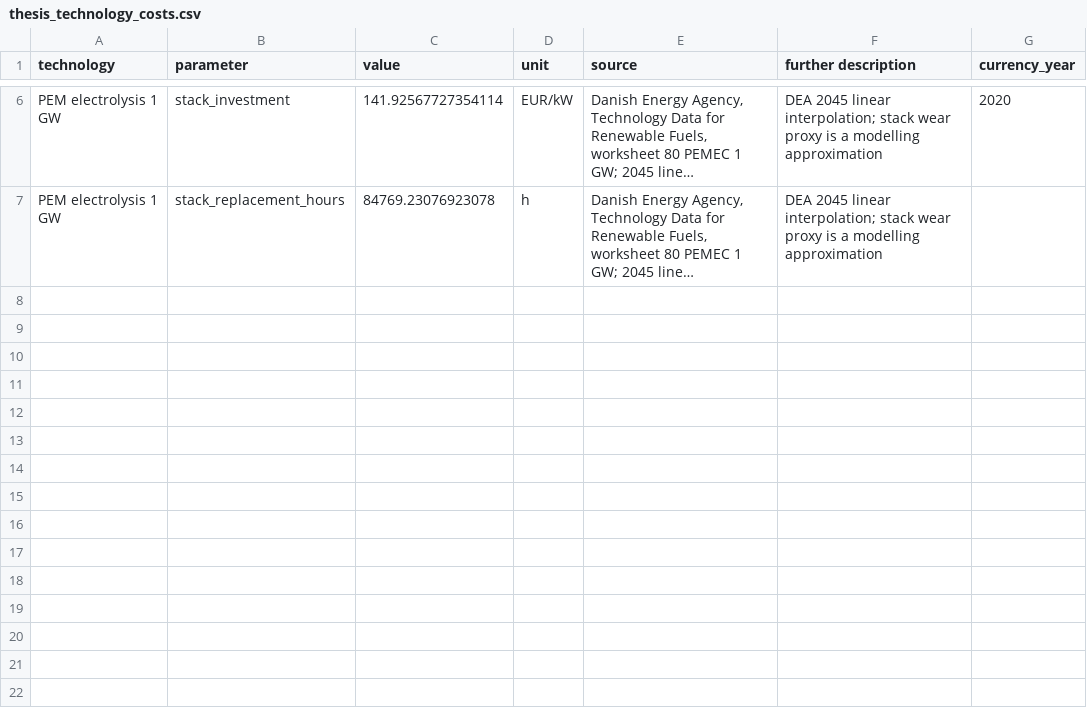
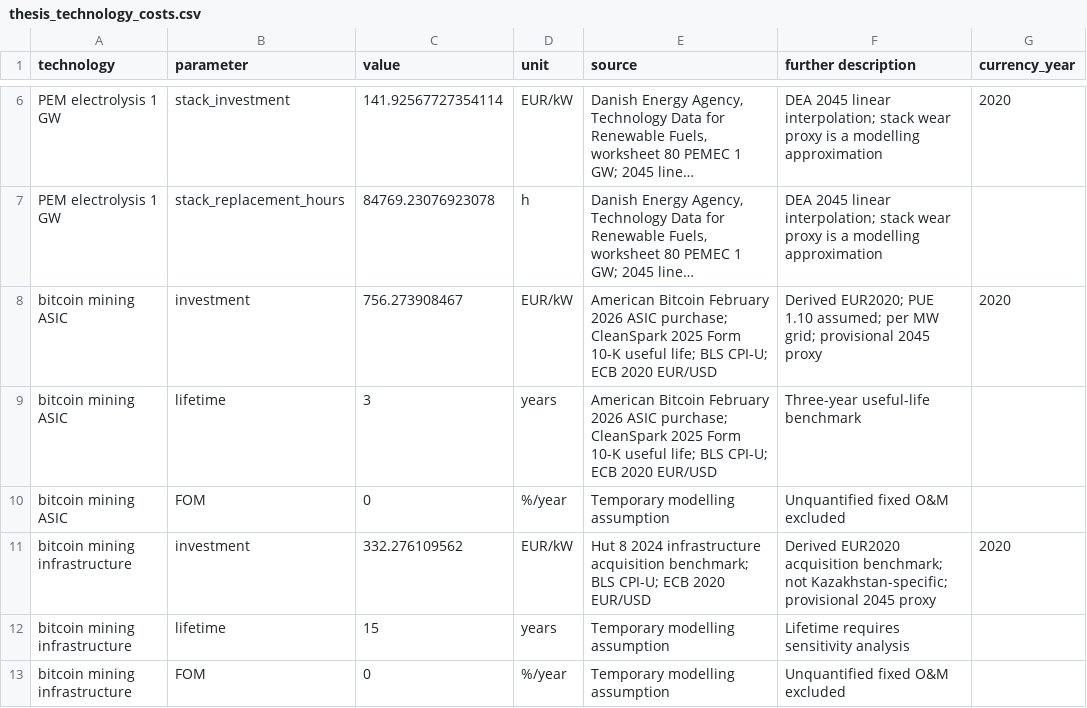
Before and after one commit to pypsa-meets-earth/pypsa-earth, a CSV file: data/thesis_technology_costs.csv, drawn as a sheet; only a part is shown, gaps mark what is left out; long unchanged cells end in …; the diff names each change by its address in the sheet, - before the commit and + after, or states it on an @@ line.

Commit message:
feat: integrate annualized ASIC and infrastructure costs for BTCopt

```diff
--- a/data/thesis_technology_costs.csv
+++ b/data/thesis_technology_costs.csv
+row 8: bitcoin mining ASIC | investment | 756.273908467 | EUR/kW | American Bitcoin February 2026 ASIC purchase; CleanSpark 2025 Form 10-K useful life; BLS CPI-U; ECB 2020 EUR/USD | Derived EUR2020; PUE 1.10 assumed; per MW grid; provisional 2045 proxy | 2020
+row 9: bitcoin mining ASIC | lifetime | 3 | years | American Bitcoin February 2026 ASIC purchase; CleanSpark 2025 Form 10-K useful life; BLS CPI-U; ECB 2020 EUR/USD | Three-year useful-life benchmark
+row 10: bitcoin mining ASIC | FOM | 0 | %/year | Temporary modelling assumption | Unquantified fixed O&M excluded
+row 11: bitcoin mining infrastructure | investment | 332.276109562 | EUR/kW | Hut 8 2024 infrastructure acquisition benchmark; BLS CPI-U; ECB 2020 EUR/USD | Derived EUR2020 acquisition benchmark; not Kazakhstan-specific; provisional 2045 proxy | 2020
+row 12: bitcoin mining infrastructure | lifetime | 15 | years | Temporary modelling assumption | Lifetime requires sensitivity analysis
+row 13: bitcoin mining infrastructure | FOM | 0 | %/year | Temporary modelling assumption | Unquantified fixed O&M excluded
```
Also changed, not shown: 1 other file.
